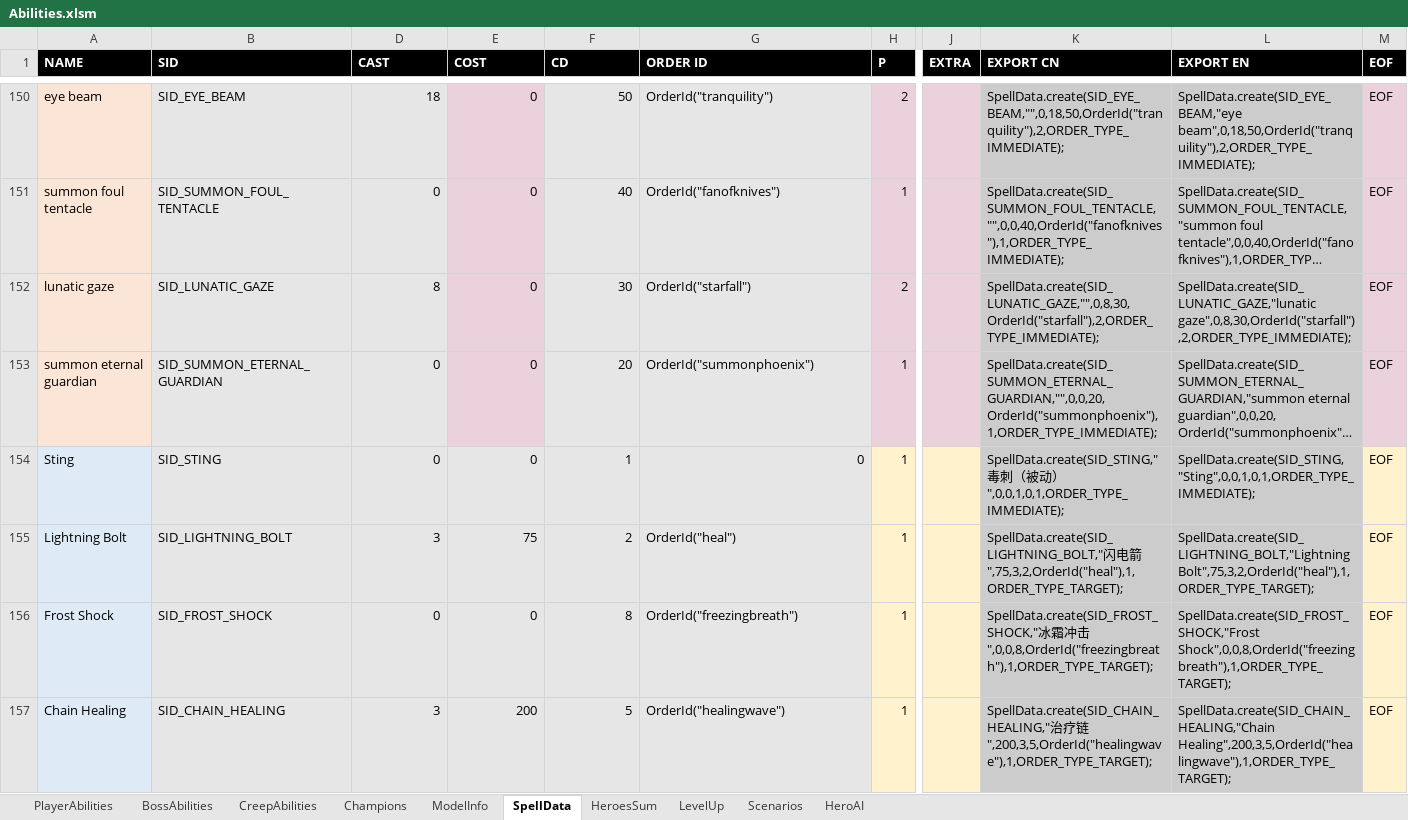
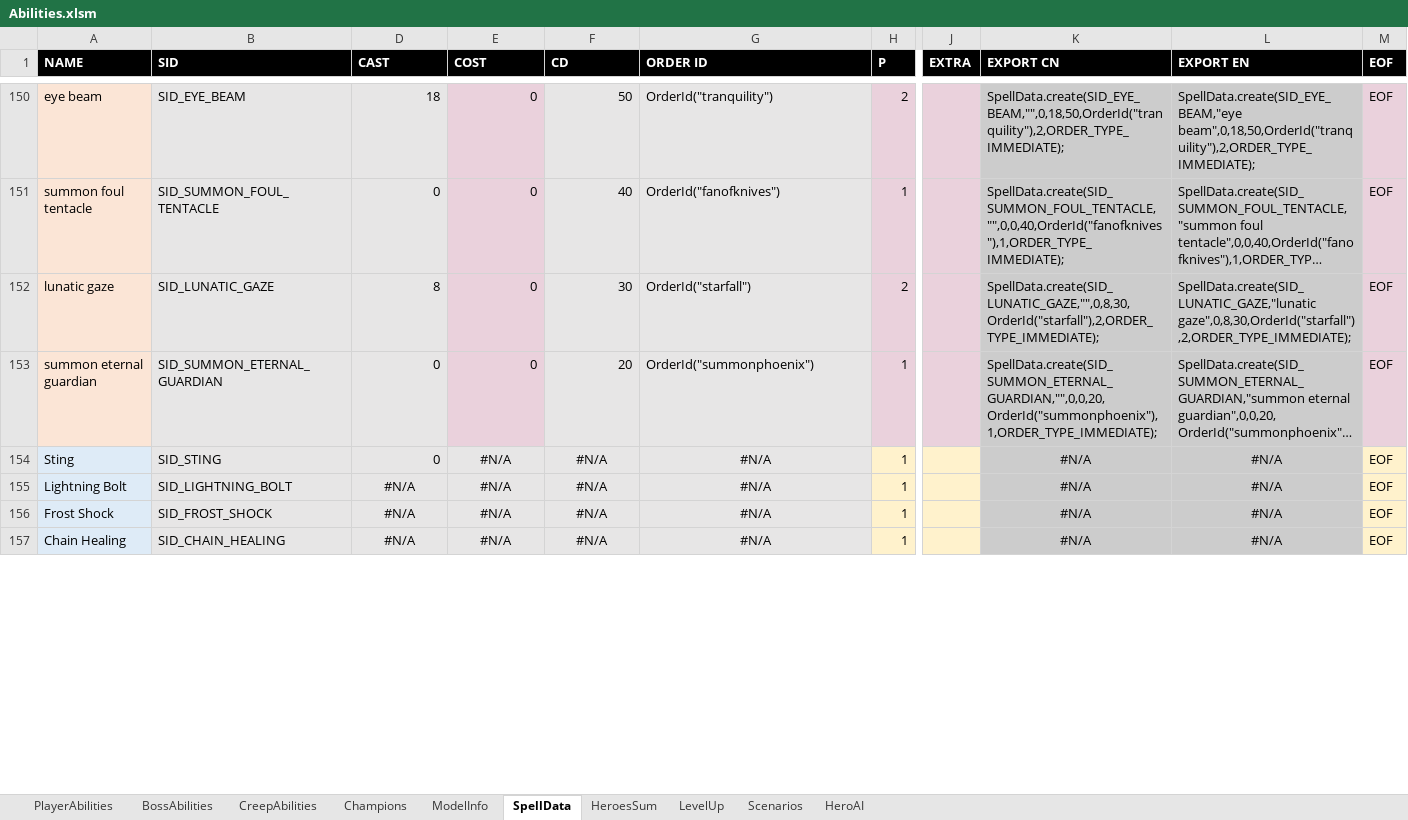
Before and after one commit to yatyricky/Zulaman-WE, an Excel workbook: assets/data/Abilities.xlsm, sheet SpellData, drawn as a sheet; only a part is shown, gaps mark what is left out; long unchanged cells end in …; values as stored, in another font and other column widths than the file's, no borders; conditional formats not drawn; the diff covers the shown part only; the diff names each change by its address in the sheet, - before the commit and + after, or states it on an @@ line.

```diff
--- a/assets/data/Abilities.xlsm (sheet SpellData)
+++ b/assets/data/Abilities.xlsm (sheet SpellData)
-E154 (COST): 0
+E154 (COST): #N/A
-E154:G154 alignment: right
+E154:G154 alignment: center
-F154 (CD): 1
+F154 (CD): #N/A
-G154 (ORDER ID): 0
+G154 (ORDER ID): #N/A
-K154 (EXPORT CN): SpellData.create(SID_STING,"毒刺（被动）",0,0,1,0,1,ORDER_TYPE_IMMEDIATE);
+K154 (EXPORT CN): #N/A
-K154:L157 alignment: left
+K154:L157 alignment: center
-L154 (EXPORT EN): SpellData.create(SID_STING,"Sting",0,0,1,0,1,ORDER_TYPE_IMMEDIATE);
+L154 (EXPORT EN): #N/A
-D155 (CAST): 3
+D155 (CAST): #N/A
-D155:F157 alignment: right
+D155:F157 alignment: center
-E155 (COST): 75
+E155 (COST): #N/A
-F155 (CD): 2
+F155 (CD): #N/A
-G155 (ORDER ID): OrderId("heal")
+G155 (ORDER ID): #N/A
-G155:G157 alignment: left
+G155:G157 alignment: center
-K155 (EXPORT CN): SpellData.create(SID_LIGHTNING_BOLT,"闪电箭",75,3,2,OrderId("heal"),1,ORDER_TYPE_TARGET);
+K155 (EXPORT CN): #N/A
-L155 (EXPORT EN): SpellData.create(SID_LIGHTNING_BOLT,"Lightning Bolt",75,3,2,OrderId("heal"),1,ORDER_TYPE_TARGET);
+L155 (EXPORT EN): #N/A
-D156 (CAST): 0
+D156 (CAST): #N/A
-E156 (COST): 0
+E156 (COST): #N/A
-F156 (CD): 8
+F156 (CD): #N/A
-G156 (ORDER ID): OrderId("freezingbreath")
+G156 (ORDER ID): #N/A
-K156 (EXPORT CN): SpellData.create(SID_FROST_SHOCK,"冰霜冲击",0,0,8,OrderId("freezingbreath"),1,ORDER_TYPE_TARGET);
+K156 (EXPORT CN): #N/A
-L156 (EXPORT EN): SpellData.create(SID_FROST_SHOCK,"Frost Shock",0,0,8,OrderId("freezingbreath"),1,ORDER_TYPE_TARGET);
+L156 (EXPORT EN): #N/A
-D157 (CAST): 3
+D157 (CAST): #N/A
-E157 (COST): 200
+E157 (COST): #N/A
-F157 (CD): 5
+F157 (CD): #N/A
-G157 (ORDER ID): OrderId("healingwave")
+G157 (ORDER ID): #N/A
-K157 (EXPORT CN): SpellData.create(SID_CHAIN_HEALING,"治疗链",200,3,5,OrderId("healingwave"),1,ORDER_TYPE_TARGET);
+K157 (EXPORT CN): #N/A
-L157 (EXPORT EN): SpellData.create(SID_CHAIN_HEALING,"Chain Healing",200,3,5,OrderId("healingwave"),1,ORDER_TYPE_TARGET);
+L157 (EXPORT EN): #N/A
```
Also changed, not shown: 270 edited cells and cell formats elsewhere in this sheet, sheet CreepAbilities, sheet Champions, formulas that keep their value, 10 other files.
